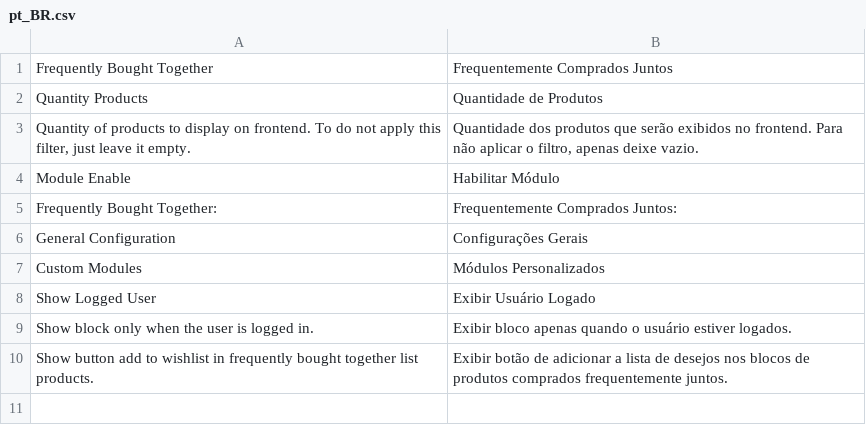
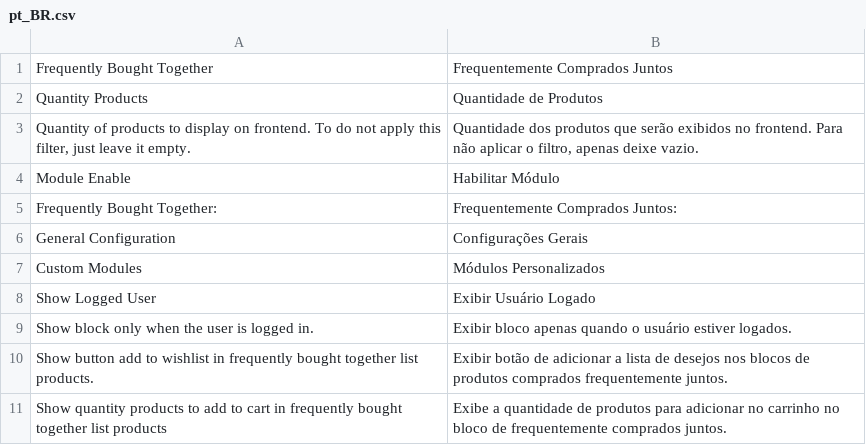
Before and after one commit to santanaluc94/Magezil_BoughtTogether, a CSV file: i18n/pt_BR.csv, drawn as a sheet.

Commit message:
Adding translations

```diff
--- a/i18n/pt_BR.csv
+++ b/i18n/pt_BR.csv
@@ -10 +10,2 @@ Show block only when the user is logged in.,Exibir bloco apenas quando o usuári
 "Show button add to wishlist in frequently bought together list products.","Exibir botão de adicionar a lista de desejos nos blocos de produtos comprados frequentemente juntos."
+"Show quantity products to add to cart in frequently bought together list products","Exibe a quantidade de produtos para adicionar no carrinho no bloco de frequentemente comprados juntos."
```
Also changed, not shown: 1 other file.
